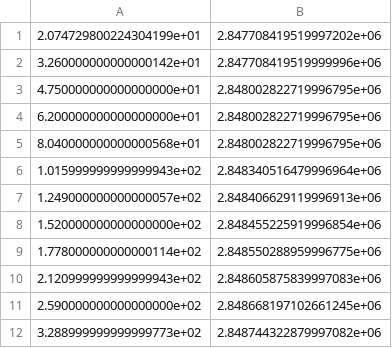
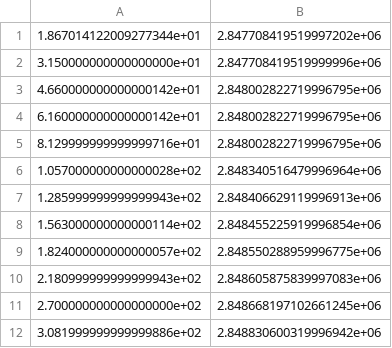
Before and after one commit to urieliram/Matheuristics_UCP, a CSV file: iterLBC1uc_58.csv, drawn as a sheet.

```diff
--- a/iterLBC1uc_58.csv
+++ b/iterLBC1uc_58.csv
@@ -1,12 +1,12 @@
-2.074729800224304199e+01,2.847708419519997202e+06
-3.260000000000000142e+01,2.847708419519999996e+06
-4.750000000000000000e+01,2.848002822719996795e+06
-6.200000000000000000e+01,2.848002822719996795e+06
-8.040000000000000568e+01,2.848002822719996795e+06
-1.015999999999999943e+02,2.848340516479996964e+06
-1.249000000000000057e+02,2.848406629119996913e+06
-1.520000000000000000e+02,2.848455225919996854e+06
-1.778000000000000114e+02,2.848550288959996775e+06
-2.120999999999999943e+02,2.848605875839997083e+06
-2.590000000000000000e+02,2.848668197102661245e+06
-3.288999999999999773e+02,2.848744322879997082e+06
+1.867014122009277344e+01,2.847708419519997202e+06
+3.150000000000000000e+01,2.847708419519999996e+06
+4.660000000000000142e+01,2.848002822719996795e+06
+6.160000000000000142e+01,2.848002822719996795e+06
+8.129999999999999716e+01,2.848002822719996795e+06
+1.057000000000000028e+02,2.848340516479996964e+06
+1.285999999999999943e+02,2.848406629119996913e+06
+1.563000000000000114e+02,2.848455225919996854e+06
+1.824000000000000057e+02,2.848550288959996775e+06
+2.180999999999999943e+02,2.848605875839997083e+06
+2.700000000000000000e+02,2.848668197102661245e+06
+3.081999999999999886e+02,2.848830600319996942e+06
```
Also changed, not shown: iterLBC2uc_58.csv, stat.csv, 3 other files.
